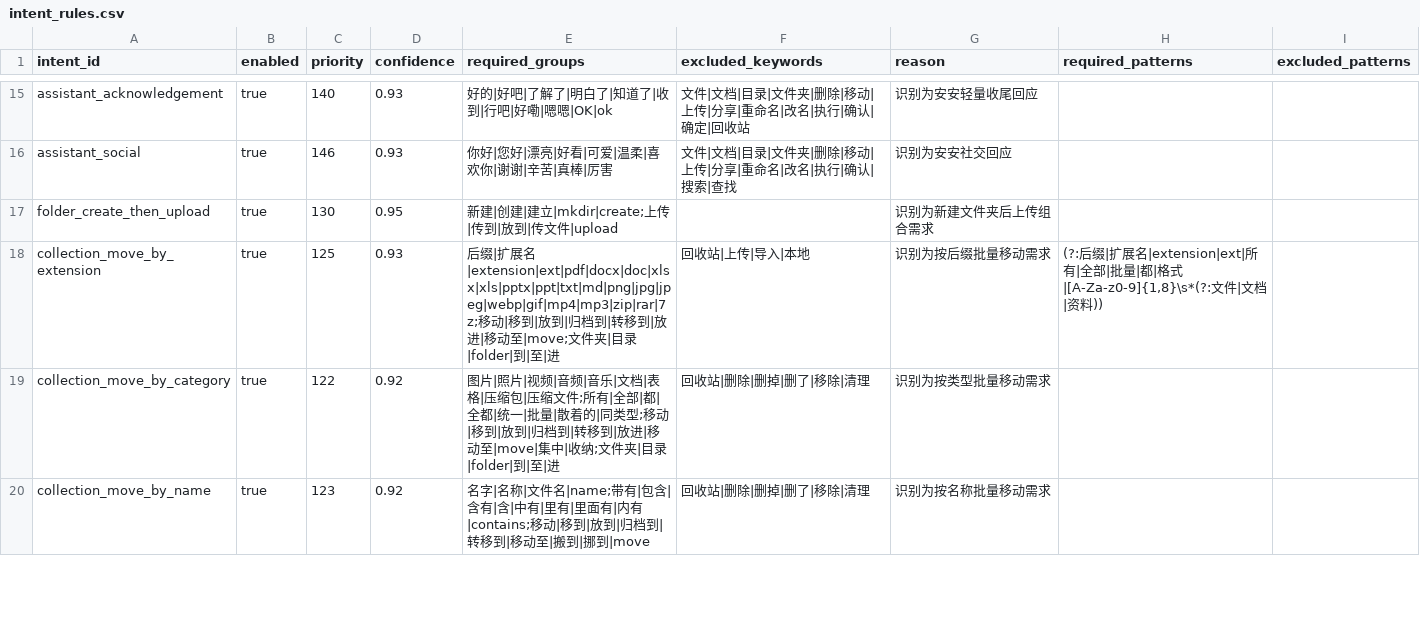
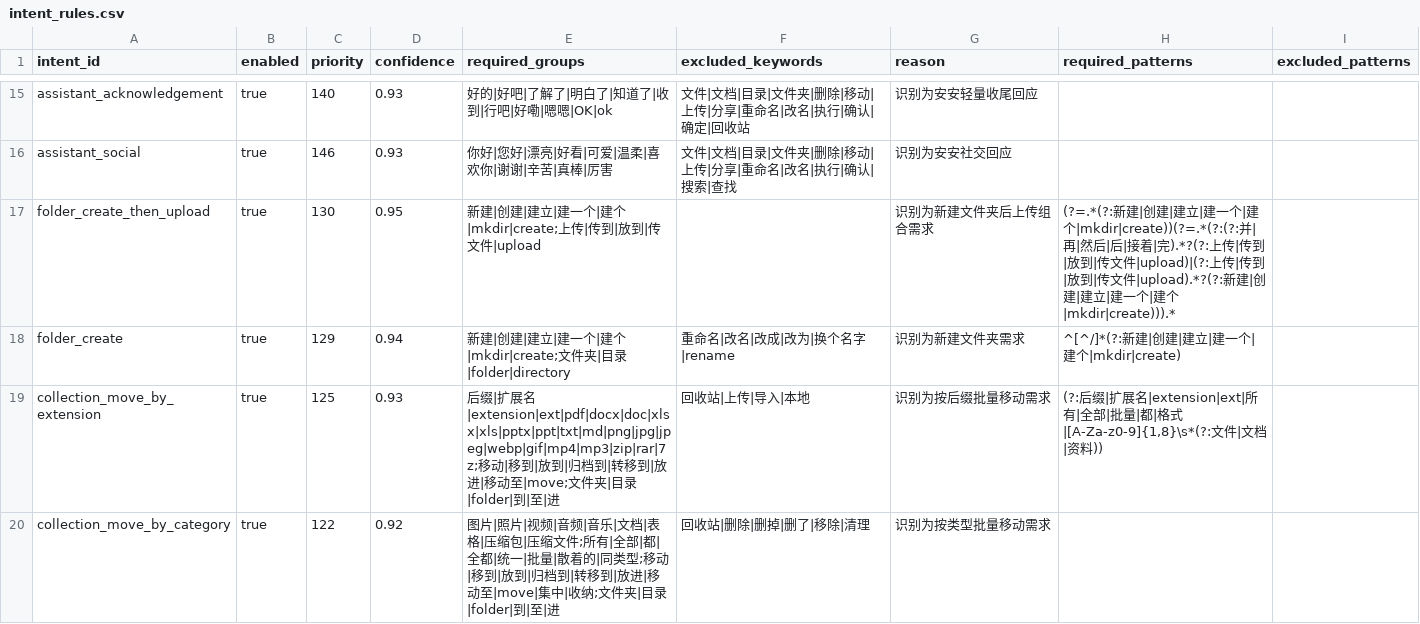
Before and after one commit to changdaobbz01/aliciaCloudStorage, a CSV file: rag/src/main/resources/rag/conversation/intent_rules.csv, drawn as a sheet; only a part is shown, gaps mark what is left out; the shorter side is filled out with more unchanged rows.

Commit message:
Harden mobile detail gallery and folder creation flow

```diff
--- a/rag/src/main/resources/rag/conversation/intent_rules.csv
+++ b/rag/src/main/resources/rag/conversation/intent_rules.csv
@@ -16,3 +16,4 @@ assistant_acknowledgement,true,140,0.93,好的|好吧|了解了|明白了|知道
 assistant_social,true,146,0.93,你好|您好|漂亮|好看|可爱|温柔|喜欢你|谢谢|辛苦|真棒|厉害,文件|文档|目录|文件夹|删除|移动|上传|分享|重命名|改名|执行|确认|搜索|查找,识别为安安社交回应
-folder_create_then_upload,true,130,0.95,新建|创建|建立|mkdir|create;上传|传到|放到|传文件|upload,,识别为新建文件夹后上传组合需求
+folder_create_then_upload,true,130,0.95,新建|创建|建立|建一个|建个|mkdir|create;上传|传到|放到|传文件|upload,,识别为新建文件夹后上传组合需求,"(?=.*(?:新建|创建|建立|建一个|建个|mkdir|create))(?=.*(?:(?:并|再|然后|后|接着|完).*?(?:上传|传到|放到|传文件|upload)|(?:上传|传到|放到|传文件|upload).*?(?:新建|创建|建立|建一个|建个|mkdir|create))).*",
+folder_create,true,129,0.94,新建|创建|建立|建一个|建个|mkdir|create;文件夹|目录|folder|directory,重命名|改名|改成|改为|换个名字|rename,识别为新建文件夹需求,"^[^/]*(?:新建|创建|建立|建一个|建个|mkdir|create)",
 collection_move_by_extension,true,125,0.93,后缀|扩展名|extension|ext|pdf|docx|doc|xlsx|xls|pptx|ppt|txt|md|png|jpg|jpeg|webp|gif|mp4|mp3|zip|rar|7z;移动|移到|放到|归档到|转移到|放进|移动至|move;文件夹|目录|folder|到|至|进,回收站|上传|导入|本地,识别为按后缀批量移动需求,"(?:后缀|扩展名|extension|ext|所有|全部|批量|都|格式|[A-Za-z0-9]{1,8}\s*(?:文件|文档|资料))",
```
Also changed, not shown: rag/src/main/resources/rag/conversation/entity_rules.csv, rag/src/main/resources/rag/conversation/response_templates.csv, 23 other files.
